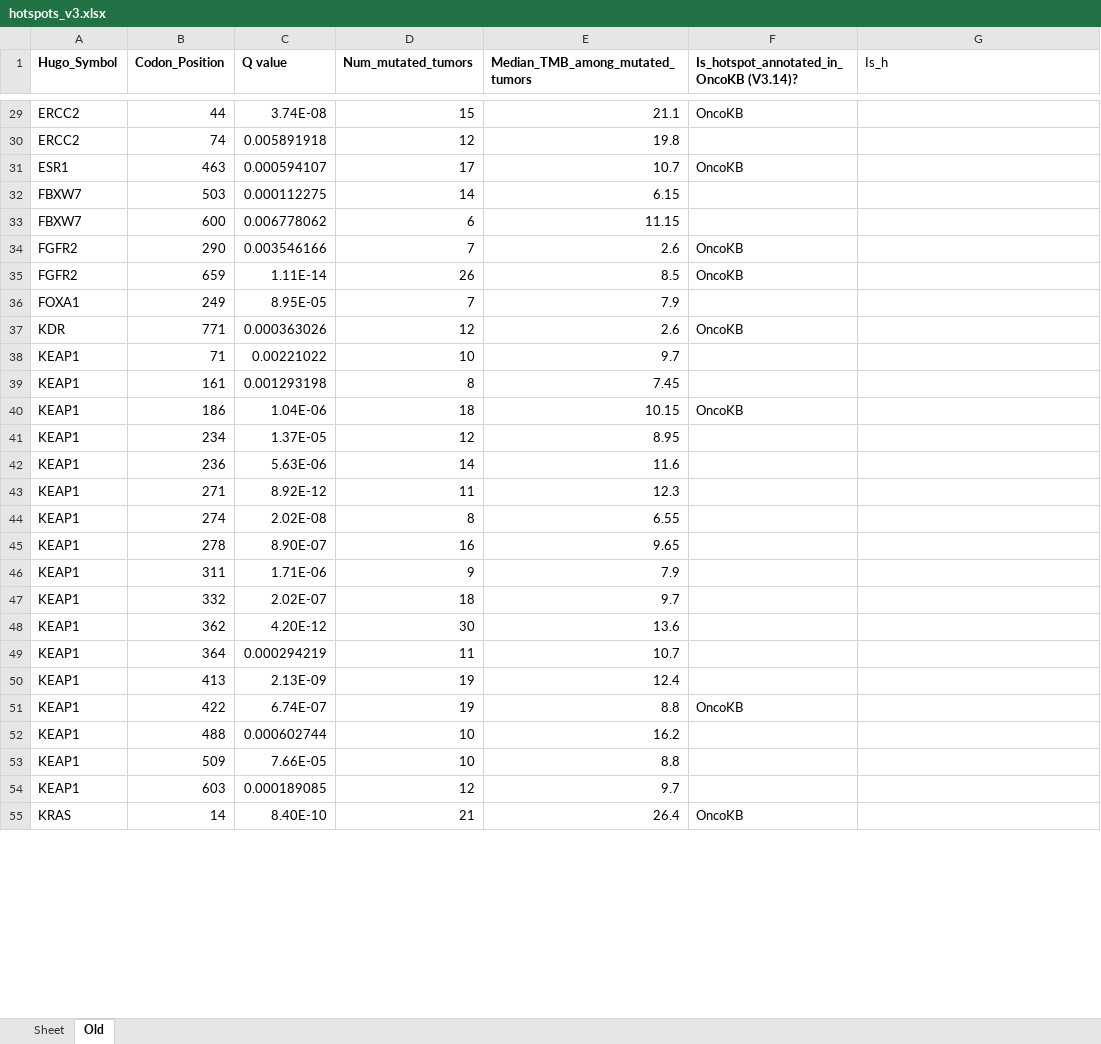
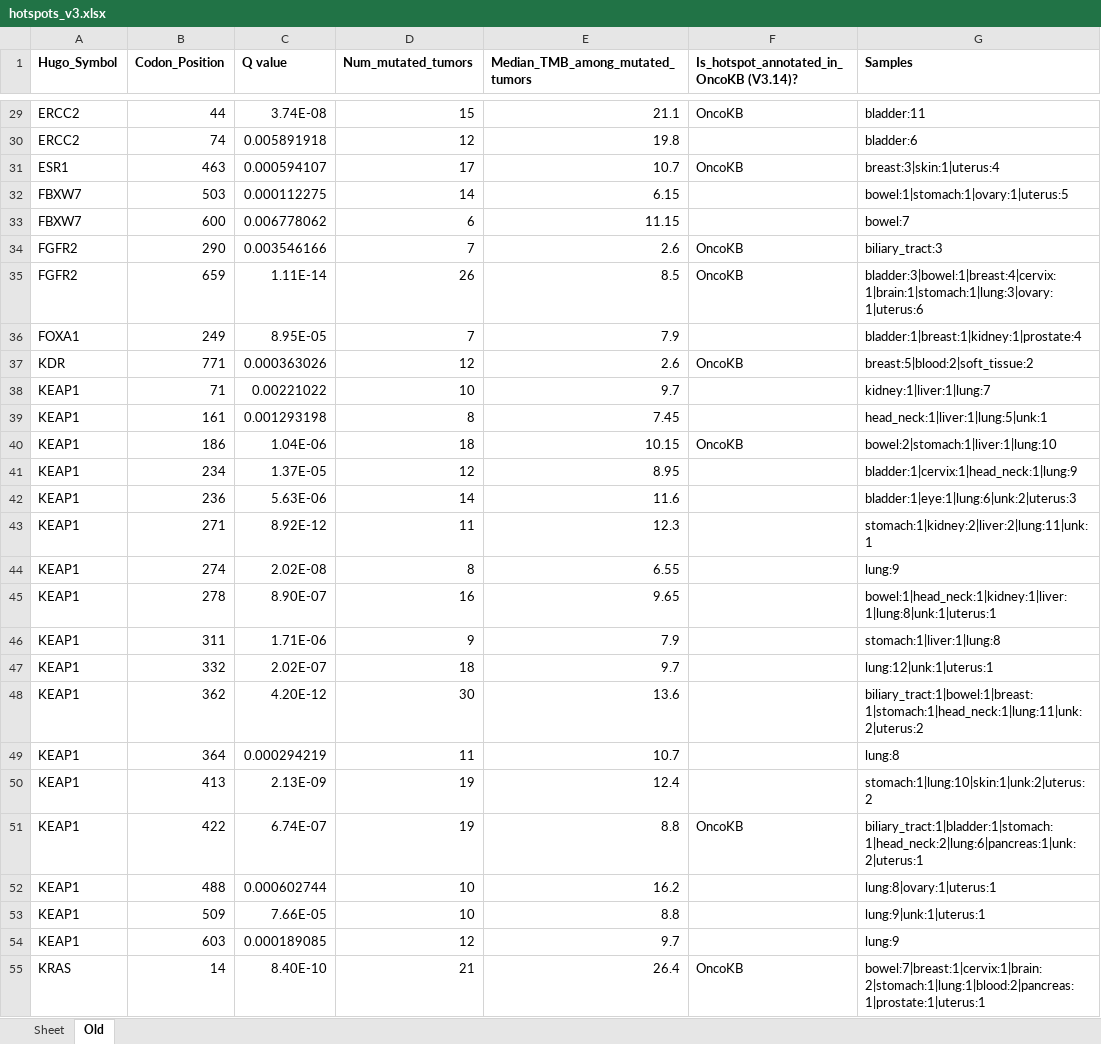
Before and after one commit to cBioPortal/cancerhotspots, an Excel workbook: webapp/src/main/resources/static/files/hotspots_v3.xlsx, sheet Old, drawn as a sheet; only a part is shown, gaps mark what is left out; values as stored, in another font and other column widths than the file's, no borders; charts and pictures not drawn; the diff covers the shown part only; the diff names each change by its address in the sheet, - before the commit and + after, or states it on an @@ line.

```diff
--- a/webapp/src/main/resources/static/files/hotspots_v3.xlsx (sheet Old)
+++ b/webapp/src/main/resources/static/files/hotspots_v3.xlsx (sheet Old)
-G1: Is_h
+G1: Samples
-G1 bold: off
+G1 bold: on
-G29 (Samples): (empty)
+G29 (Samples): bladder:11
-G30 (Samples): (empty)
+G30 (Samples): bladder:6
-G31 (Samples): (empty)
+G31 (Samples): breast:3|skin:1|uterus:4
-G32 (Samples): (empty)
+G32 (Samples): bowel:1|stomach:1|ovary:1|uterus:5
-G33 (Samples): (empty)
+G33 (Samples): bowel:7
-G34 (Samples): (empty)
+G34 (Samples): biliary_tract:3
-G35 (Samples): (empty)
+G35 (Samples): bladder:3|bowel:1|breast:4|cervix:1|brain:1|stomach:1|lung:3|ovary:1|uterus:6
-G36 (Samples): (empty)
+G36 (Samples): bladder:1|breast:1|kidney:1|prostate:4
-G37 (Samples): (empty)
+G37 (Samples): breast:5|blood:2|soft_tissue:2
-G38 (Samples): (empty)
+G38 (Samples): kidney:1|liver:1|lung:7
-G39 (Samples): (empty)
+G39 (Samples): head_neck:1|liver:1|lung:5|unk:1
-G40 (Samples): (empty)
+G40 (Samples): bowel:2|stomach:1|liver:1|lung:10
-G41 (Samples): (empty)
+G41 (Samples): bladder:1|cervix:1|head_neck:1|lung:9
-G42 (Samples): (empty)
+G42 (Samples): bladder:1|eye:1|lung:6|unk:2|uterus:3
-G43 (Samples): (empty)
+G43 (Samples): stomach:1|kidney:2|liver:2|lung:11|unk:1
-G44 (Samples): (empty)
+G44 (Samples): lung:9
-G45 (Samples): (empty)
+G45 (Samples): bowel:1|head_neck:1|kidney:1|liver:1|lung:8|unk:1|uterus:1
-G46 (Samples): (empty)
+G46 (Samples): stomach:1|liver:1|lung:8
-G47 (Samples): (empty)
+G47 (Samples): lung:12|unk:1|uterus:1
-G48 (Samples): (empty)
+G48 (Samples): biliary_tract:1|bowel:1|breast:1|stomach:1|head_neck:1|lung:11|unk:2|uterus:2
-G49 (Samples): (empty)
+G49 (Samples): lung:8
-G50 (Samples): (empty)
+G50 (Samples): stomach:1|lung:10|skin:1|unk:2|uterus:2
-G51 (Samples): (empty)
+G51 (Samples): biliary_tract:1|bladder:1|stomach:1|head_neck:2|lung:6|pancreas:1|unk:2|uterus:1
-G52 (Samples): (empty)
+G52 (Samples): lung:8|ovary:1|uterus:1
-G53 (Samples): (empty)
+G53 (Samples): lung:9|unk:1|uterus:1
-G54 (Samples): (empty)
+G54 (Samples): lung:9
-G55 (Samples): (empty)
+G55 (Samples): bowel:7|breast:1|cervix:1|brain:2|stomach:1|lung:1|blood:2|pancreas:1|prostate:1|uterus:1
```
Also changed, not shown: 137 edited cells elsewhere in this sheet, sheet Sheet, charts or pictures, 1 other file.
